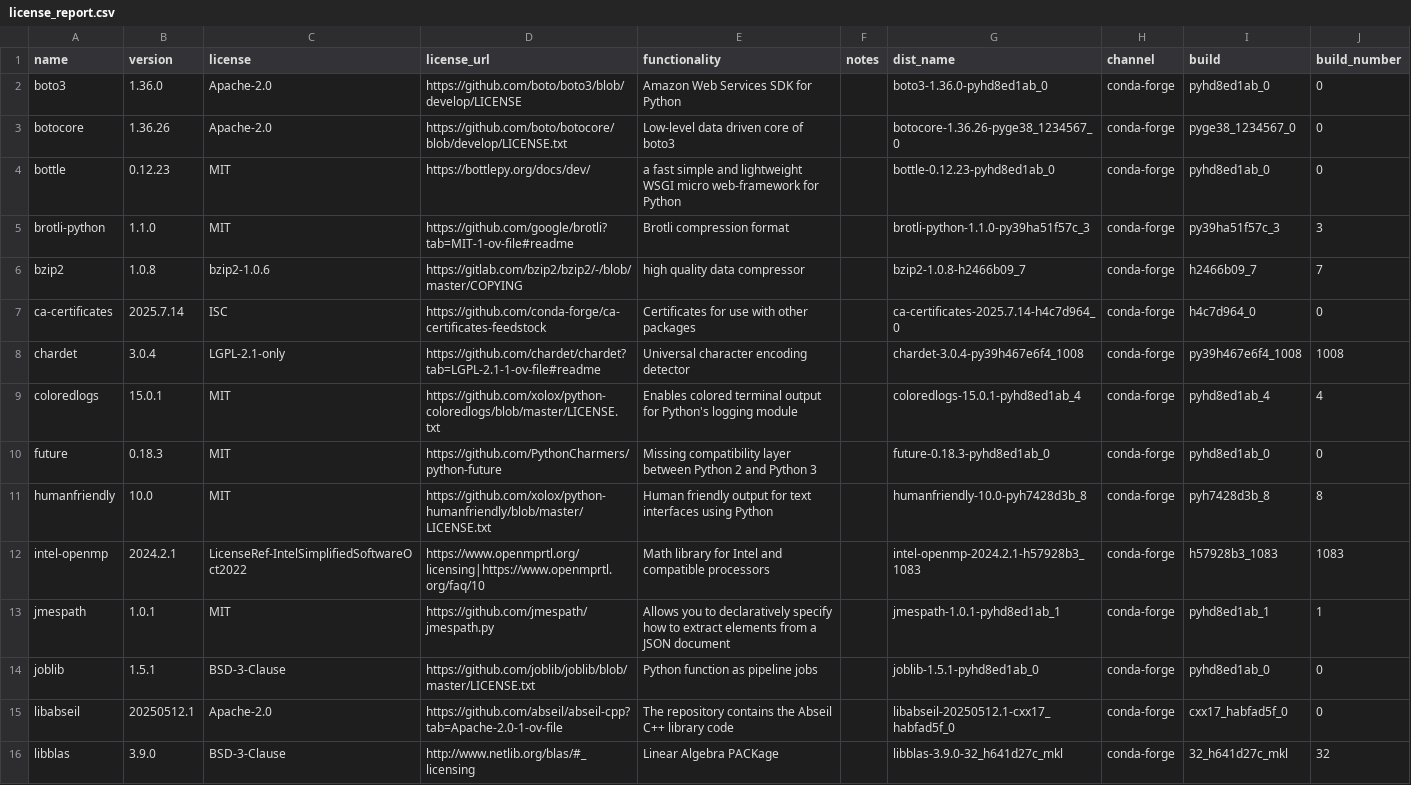
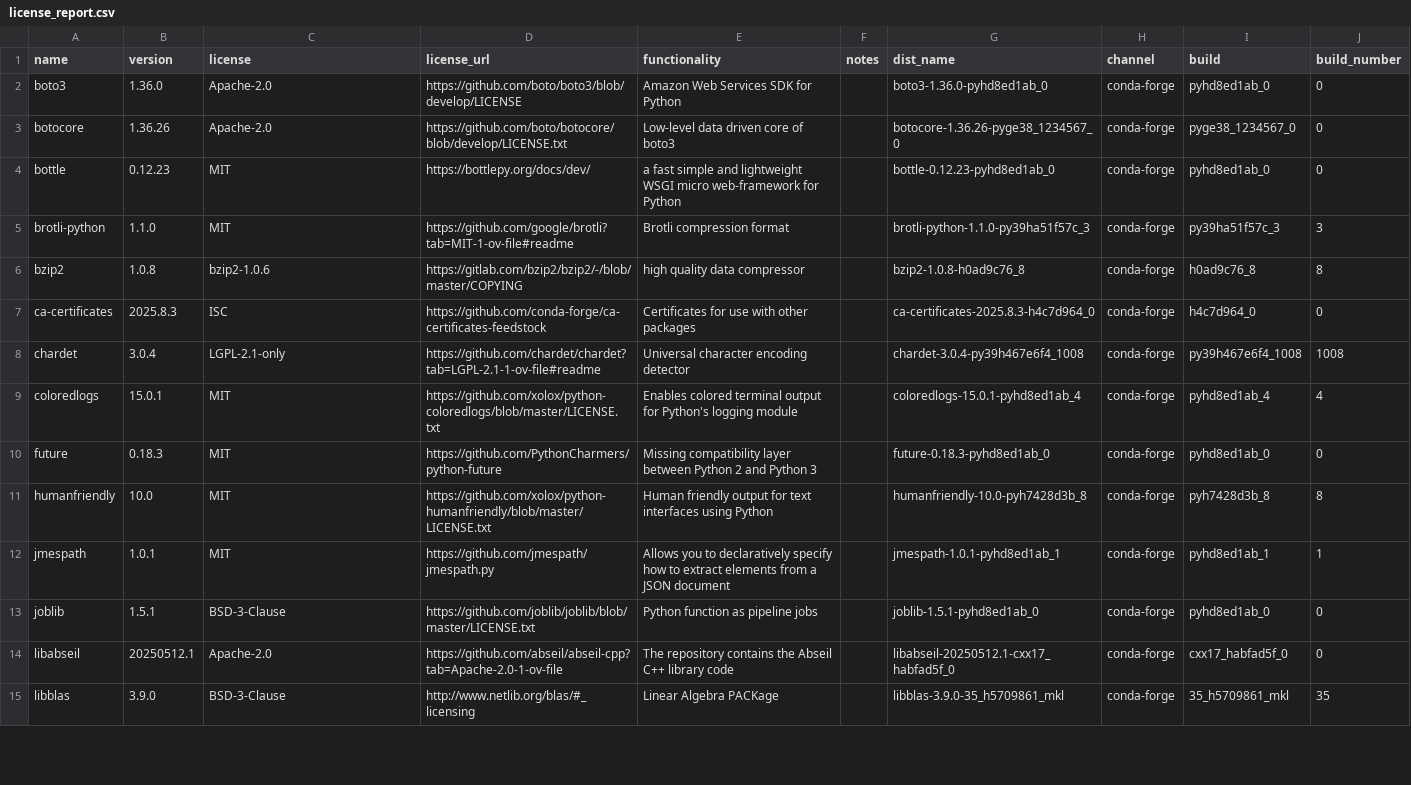
Before and after one commit to splunk/Splunk-python-for-scientific-computing, a CSV file: windows_x86_64/license_report.csv, drawn as a sheet; only a part is shown; the diff covers the shown part only.

```diff
--- a/windows_x86_64/license_report.csv
+++ b/windows_x86_64/license_report.csv
@@ -5,4 +5,4 @@ bottle,0.12.23,MIT,https://bottlepy.org/docs/dev/,a fast simple and lightweight
 brotli-python,1.1.0,MIT,https://github.com/google/brotli?tab=MIT-1-ov-file#readme,Brotli compression format,,brotli-python-1.1.0-py39ha51f57c_3,conda-forge,py39ha51f57c_3,3
-bzip2,1.0.8,bzip2-1.0.6,https://gitlab.com/bzip2/bzip2/-/blob/master/COPYING,high quality data compressor,,bzip2-1.0.8-h2466b09_7,conda-forge,h2466b09_7,7
-ca-certificates,2025.7.14,ISC,https://github.com/conda-forge/ca-certificates-feedstock,Certificates for use with other packages,,ca-certificates-2025.7.14-h4c7d964_0,conda-forge,h4c7d964_0,0
+bzip2,1.0.8,bzip2-1.0.6,https://gitlab.com/bzip2/bzip2/-/blob/master/COPYING,high quality data compressor,,bzip2-1.0.8-h0ad9c76_8,conda-forge,h0ad9c76_8,8
+ca-certificates,2025.8.3,ISC,https://github.com/conda-forge/ca-certificates-feedstock,Certificates for use with other packages,,ca-certificates-2025.8.3-h4c7d964_0,conda-forge,h4c7d964_0,0
 chardet,3.0.4,LGPL-2.1-only,https://github.com/chardet/chardet?tab=LGPL-2.1-1-ov-file#readme,Universal character encoding detector,,chardet-3.0.4-py39h467e6f4_1008,conda-forge,py39h467e6f4_1008,1008
@@ -11,3 +11,2 @@ future,0.18.3,MIT,https://github.com/PythonCharmers/python-future,Missing compat
 humanfriendly,10.0,MIT,https://github.com/xolox/python-humanfriendly/blob/master/LICENSE.txt,Human friendly output for text interfaces using Python,,humanfriendly-10.0-pyh7428d3b_8,conda-forge,pyh7428d3b_8,8
-intel-openmp,2024.2.1,LicenseRef-IntelSimplifiedSoftwareOct2022,https://www.openmprtl.org/licensing|https://www.openmprtl.org/faq/10,Math library for Intel and compatible processors,,intel-openmp-2024.2.1-h57928b3_1083,conda-forge,h57928b3_1083,1083
 jmespath,1.0.1,MIT,https://github.com/jmespath/jmespath.py,Allows you to declaratively specify how to extract elements from a JSON document,,jmespath-1.0.1-pyhd8ed1ab_1,conda-forge,pyhd8ed1ab_1,1
@@ -15,2 +14,2 @@ joblib,1.5.1,BSD-3-Clause,https://github.com/joblib/joblib/blob/master/LICENSE.t
 libabseil,20250512.1,Apache-2.0,https://github.com/abseil/abseil-cpp?tab=Apache-2.0-1-ov-file,The repository contains the Abseil C++ library code,,libabseil-20250512.1-cxx17_habfad5f_0,conda-forge,cxx17_habfad5f_0,0
-libblas,3.9.0,BSD-3-Clause,http://www.netlib.org/blas/#_licensing,Linear Algebra PACKage,,libblas-3.9.0-32_h641d27c_mkl,conda-forge,32_h641d27c_mkl,32
+libblas,3.9.0,BSD-3-Clause,http://www.netlib.org/blas/#_licensing,Linear Algebra PACKage,,libblas-3.9.0-35_h5709861_mkl,conda-forge,35_h5709861_mkl,35
```
Also changed, not shown: 2 added rows, 4 removed rows and 34 edited cells elsewhere in this file, darwin_x86_64/license_report.csv, 4 other files.
